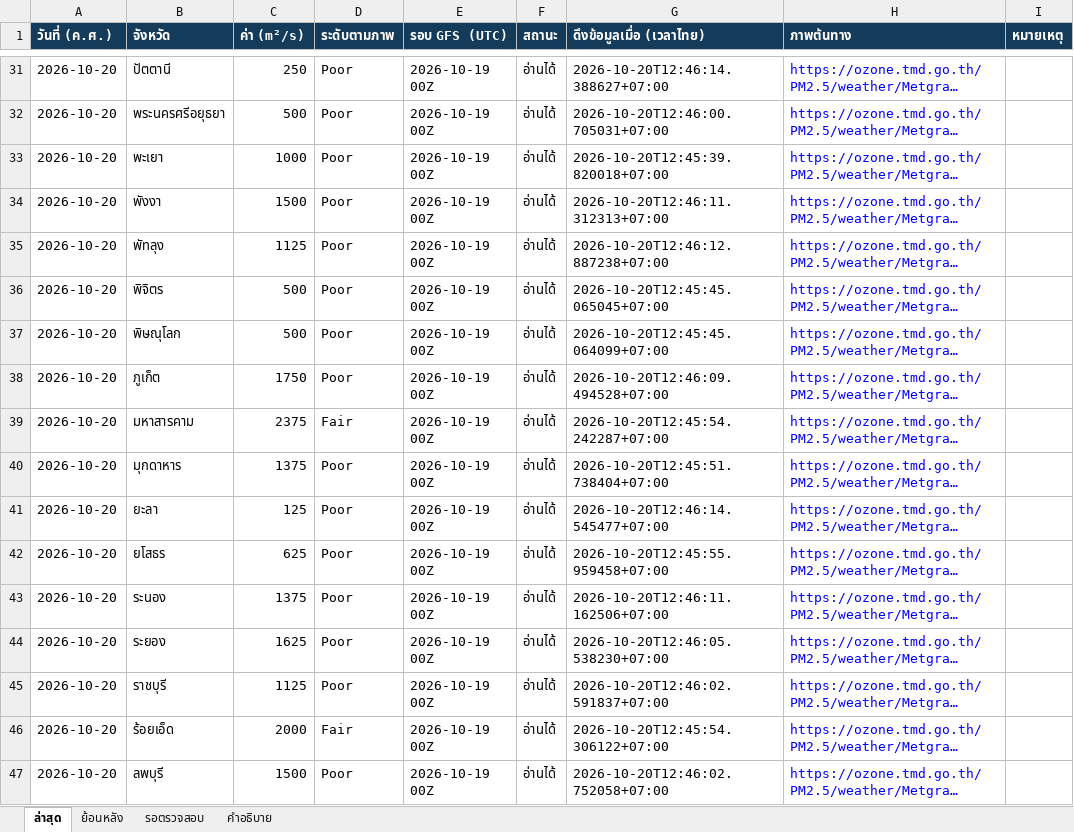
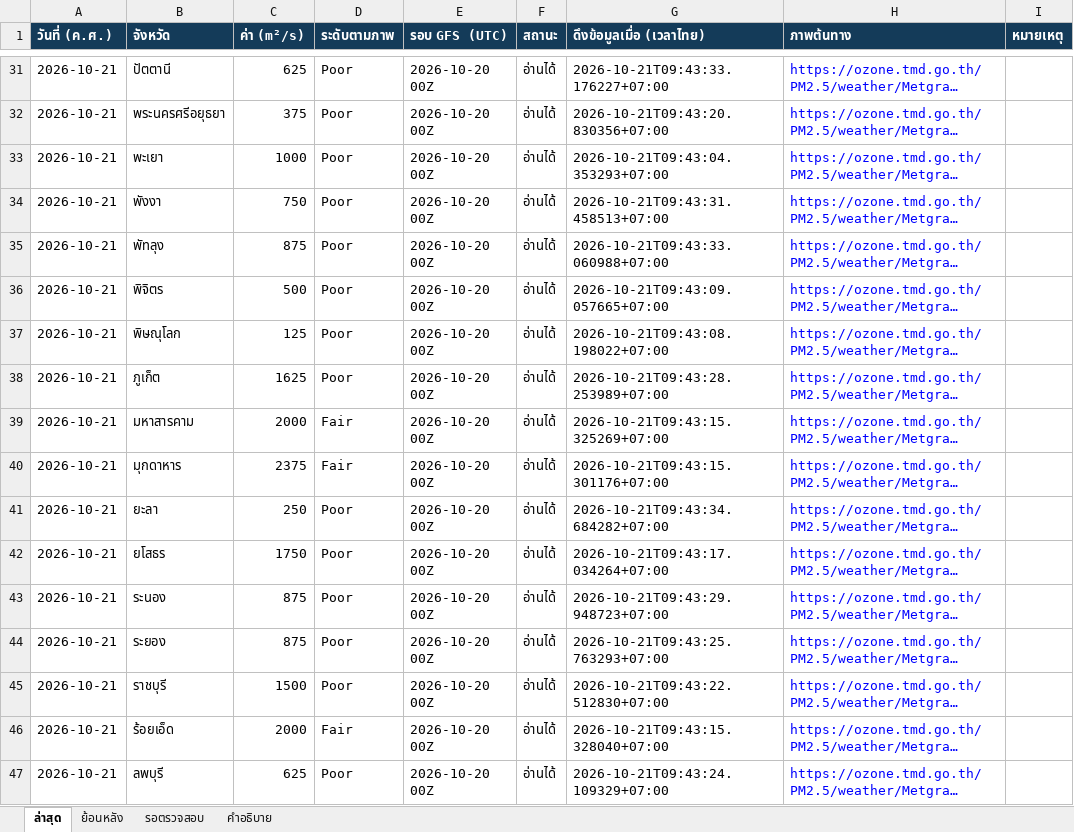
Before and after one commit to soraoudsuk-bit/Ventilation-Thailand, an Excel workbook: data/ventilation.xlsx, sheet ล่าสุด, drawn as a sheet; only a part is shown, gaps mark what is left out; long unchanged cells end in …; values as stored, in another font and other column widths than the file's, no borders; the diff covers the shown part only; the diff names each change by its address in the sheet, - before the commit and + after, or states it on an @@ line.

```diff
--- a/data/ventilation.xlsx (sheet ล่าสุด)
+++ b/data/ventilation.xlsx (sheet ล่าสุด)
-A31:A47 (วันที่ (ค.ศ.)): 2026-10-20
+A31:A47 (วันที่ (ค.ศ.)): 2026-10-21
-C31 (ค่า (m²/s)): 250
+C31 (ค่า (m²/s)): 625
-E31:E47 (รอบ GFS (UTC)): 2026-10-19 00Z
+E31:E47 (รอบ GFS (UTC)): 2026-10-20 00Z
-G31 (ดึงข้อมูลเมื่อ (เวลาไทย)): 2026-10-20T12:46:14.388627+07:00
+G31 (ดึงข้อมูลเมื่อ (เวลาไทย)): 2026-10-21T09:43:33.176227+07:00
-C32 (ค่า (m²/s)): 500
+C32 (ค่า (m²/s)): 375
-G32 (ดึงข้อมูลเมื่อ (เวลาไทย)): 2026-10-20T12:46:00.705031+07:00
+G32 (ดึงข้อมูลเมื่อ (เวลาไทย)): 2026-10-21T09:43:20.830356+07:00
-G33 (ดึงข้อมูลเมื่อ (เวลาไทย)): 2026-10-20T12:45:39.820018+07:00
+G33 (ดึงข้อมูลเมื่อ (เวลาไทย)): 2026-10-21T09:43:04.353293+07:00
-C34 (ค่า (m²/s)): 1500
+C34 (ค่า (m²/s)): 750
-G34 (ดึงข้อมูลเมื่อ (เวลาไทย)): 2026-10-20T12:46:11.312313+07:00
+G34 (ดึงข้อมูลเมื่อ (เวลาไทย)): 2026-10-21T09:43:31.458513+07:00
-C35 (ค่า (m²/s)): 1125
+C35 (ค่า (m²/s)): 875
-G35 (ดึงข้อมูลเมื่อ (เวลาไทย)): 2026-10-20T12:46:12.887238+07:00
+G35 (ดึงข้อมูลเมื่อ (เวลาไทย)): 2026-10-21T09:43:33.060988+07:00
-G36 (ดึงข้อมูลเมื่อ (เวลาไทย)): 2026-10-20T12:45:45.065045+07:00
+G36 (ดึงข้อมูลเมื่อ (เวลาไทย)): 2026-10-21T09:43:09.057665+07:00
-C37 (ค่า (m²/s)): 500
+C37 (ค่า (m²/s)): 125
-G37 (ดึงข้อมูลเมื่อ (เวลาไทย)): 2026-10-20T12:45:45.064099+07:00
+G37 (ดึงข้อมูลเมื่อ (เวลาไทย)): 2026-10-21T09:43:08.198022+07:00
-C38 (ค่า (m²/s)): 1750
+C38 (ค่า (m²/s)): 1625
-G38 (ดึงข้อมูลเมื่อ (เวลาไทย)): 2026-10-20T12:46:09.494528+07:00
+G38 (ดึงข้อมูลเมื่อ (เวลาไทย)): 2026-10-21T09:43:28.253989+07:00
-C39 (ค่า (m²/s)): 2375
+C39 (ค่า (m²/s)): 2000
-G39 (ดึงข้อมูลเมื่อ (เวลาไทย)): 2026-10-20T12:45:54.242287+07:00
+G39 (ดึงข้อมูลเมื่อ (เวลาไทย)): 2026-10-21T09:43:15.325269+07:00
-C40 (ค่า (m²/s)): 1375
+C40 (ค่า (m²/s)): 2375
-D40 (ระดับตามภาพ): Poor
+D40 (ระดับตามภาพ): Fair
-G40 (ดึงข้อมูลเมื่อ (เวลาไทย)): 2026-10-20T12:45:51.738404+07:00
+G40 (ดึงข้อมูลเมื่อ (เวลาไทย)): 2026-10-21T09:43:15.301176+07:00
-C41 (ค่า (m²/s)): 125
+C41 (ค่า (m²/s)): 250
-G41 (ดึงข้อมูลเมื่อ (เวลาไทย)): 2026-10-20T12:46:14.545477+07:00
+G41 (ดึงข้อมูลเมื่อ (เวลาไทย)): 2026-10-21T09:43:34.684282+07:00
-C42 (ค่า (m²/s)): 625
+C42 (ค่า (m²/s)): 1750
-G42 (ดึงข้อมูลเมื่อ (เวลาไทย)): 2026-10-20T12:45:55.959458+07:00
+G42 (ดึงข้อมูลเมื่อ (เวลาไทย)): 2026-10-21T09:43:17.034264+07:00
-C43 (ค่า (m²/s)): 1375
+C43 (ค่า (m²/s)): 875
-G43 (ดึงข้อมูลเมื่อ (เวลาไทย)): 2026-10-20T12:46:11.162506+07:00
+G43 (ดึงข้อมูลเมื่อ (เวลาไทย)): 2026-10-21T09:43:29.948723+07:00
-C44 (ค่า (m²/s)): 1625
+C44 (ค่า (m²/s)): 875
-G44 (ดึงข้อมูลเมื่อ (เวลาไทย)): 2026-10-20T12:46:05.538230+07:00
+G44 (ดึงข้อมูลเมื่อ (เวลาไทย)): 2026-10-21T09:43:25.763293+07:00
-C45 (ค่า (m²/s)): 1125
+C45 (ค่า (m²/s)): 1500
-G45 (ดึงข้อมูลเมื่อ (เวลาไทย)): 2026-10-20T12:46:02.591837+07:00
+G45 (ดึงข้อมูลเมื่อ (เวลาไทย)): 2026-10-21T09:43:22.512830+07:00
-G46 (ดึงข้อมูลเมื่อ (เวลาไทย)): 2026-10-20T12:45:54.306122+07:00
+G46 (ดึงข้อมูลเมื่อ (เวลาไทย)): 2026-10-21T09:43:15.328040+07:00
-C47 (ค่า (m²/s)): 1500
+C47 (ค่า (m²/s)): 625
-G47 (ดึงข้อมูลเมื่อ (เวลาไทย)): 2026-10-20T12:46:02.752058+07:00
+G47 (ดึงข้อมูลเมื่อ (เวลาไทย)): 2026-10-21T09:43:24.109329+07:00
```
Also changed, not shown: 236 edited cells and cell formats elsewhere in this sheet, sheet ย้อนหลัง, sheet รอตรวจสอบ, 2 other files.
